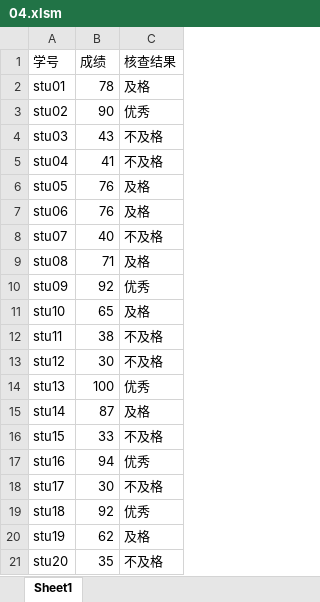
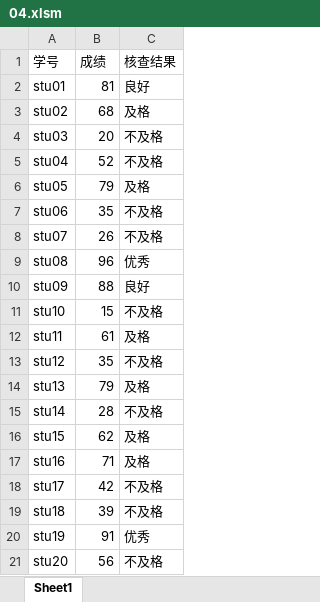
Before and after one commit to yasenstar/officetool, an Excel workbook: Excel/ExcelVBAQuickStart/04/04.xlsm, sheet Sheet1, drawn as a sheet; values as stored, in another font and other column widths than the file's, no cell formats; charts and pictures not drawn; the diff names each change by its address in the sheet, - before the commit and + after, or states it on an @@ line.

```diff
--- a/Excel/ExcelVBAQuickStart/04/04.xlsm (sheet Sheet1)
+++ b/Excel/ExcelVBAQuickStart/04/04.xlsm (sheet Sheet1)
-B2 (成绩): 78
+B2 (成绩): 81
-C2 (核查结果): 及格
+C2 (核查结果): 良好
-B3 (成绩): 90
+B3 (成绩): 68
-C3 (核查结果): 优秀
+C3 (核查结果): 及格
-B4 (成绩): 43
+B4 (成绩): 20
-B5 (成绩): 41
+B5 (成绩): 52
-B6 (成绩): 76
+B6 (成绩): 79
-B7 (成绩): 76
+B7 (成绩): 35
-C7 (核查结果): 及格
+C7 (核查结果): 不及格
-B8 (成绩): 40
+B8 (成绩): 26
-B9 (成绩): 71
+B9 (成绩): 96
-C9 (核查结果): 及格
+C9 (核查结果): 优秀
-B10 (成绩): 92
+B10 (成绩): 88
-C10 (核查结果): 优秀
+C10 (核查结果): 良好
-B11 (成绩): 65
+B11 (成绩): 15
-C11 (核查结果): 及格
+C11 (核查结果): 不及格
-B12 (成绩): 38
+B12 (成绩): 61
-C12 (核查结果): 不及格
+C12 (核查结果): 及格
-B13 (成绩): 30
+B13 (成绩): 35
-B14 (成绩): 100
+B14 (成绩): 79
-C14 (核查结果): 优秀
+C14 (核查结果): 及格
-B15 (成绩): 87
+B15 (成绩): 28
-C15 (核查结果): 及格
+C15 (核查结果): 不及格
-B16 (成绩): 33
+B16 (成绩): 62
-C16 (核查结果): 不及格
+C16 (核查结果): 及格
-B17 (成绩): 94
+B17 (成绩): 71
-C17 (核查结果): 优秀
+C17 (核查结果): 及格
-B18 (成绩): 30
+B18 (成绩): 42
-B19 (成绩): 92
+B19 (成绩): 39
-C19 (核查结果): 优秀
+C19 (核查结果): 不及格
-B20 (成绩): 62
+B20 (成绩): 91
-C20 (核查结果): 及格
+C20 (核查结果): 优秀
-B21 (成绩): 35
+B21 (成绩): 56
```
Also changed, not shown: cell formats, 2 other files.
